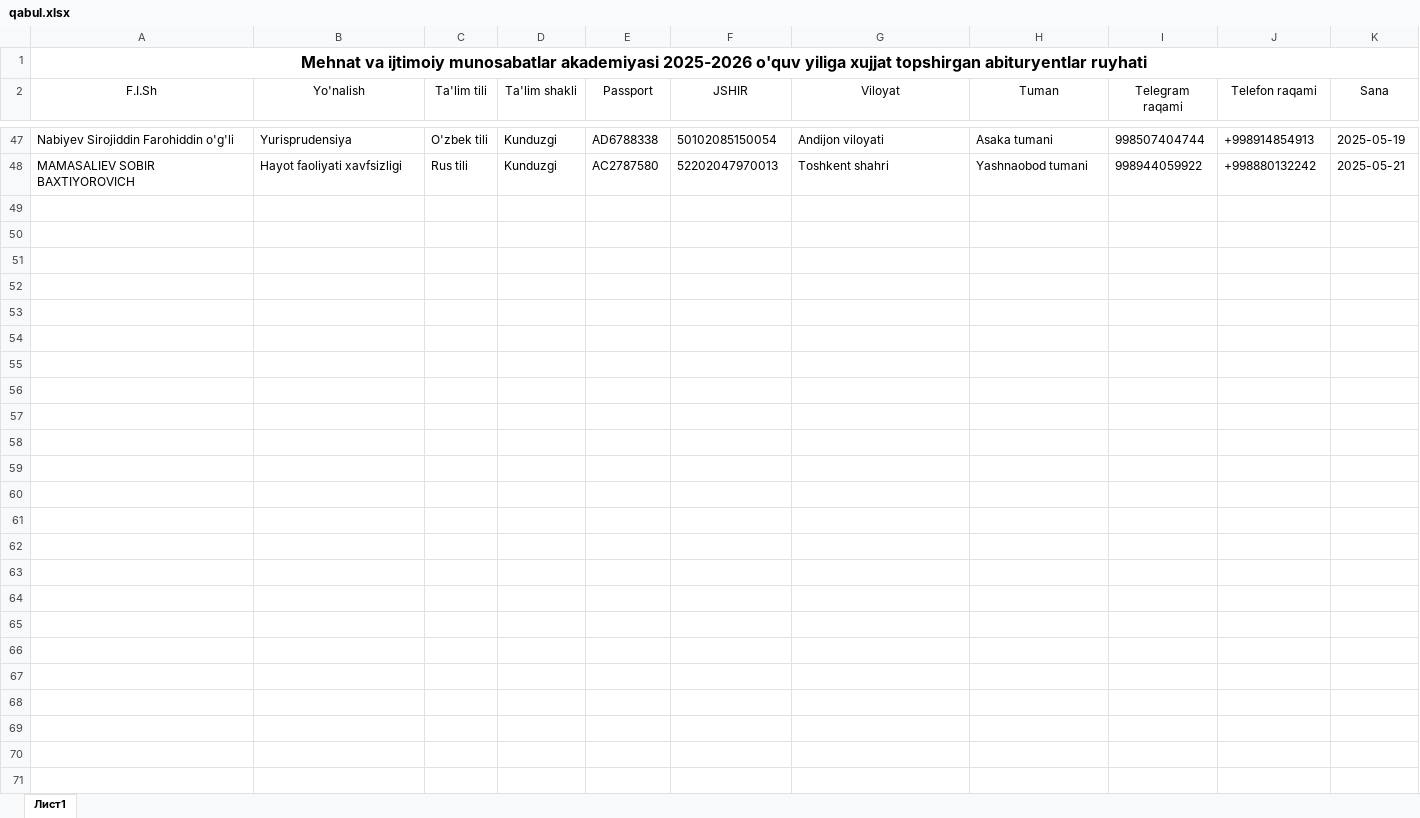
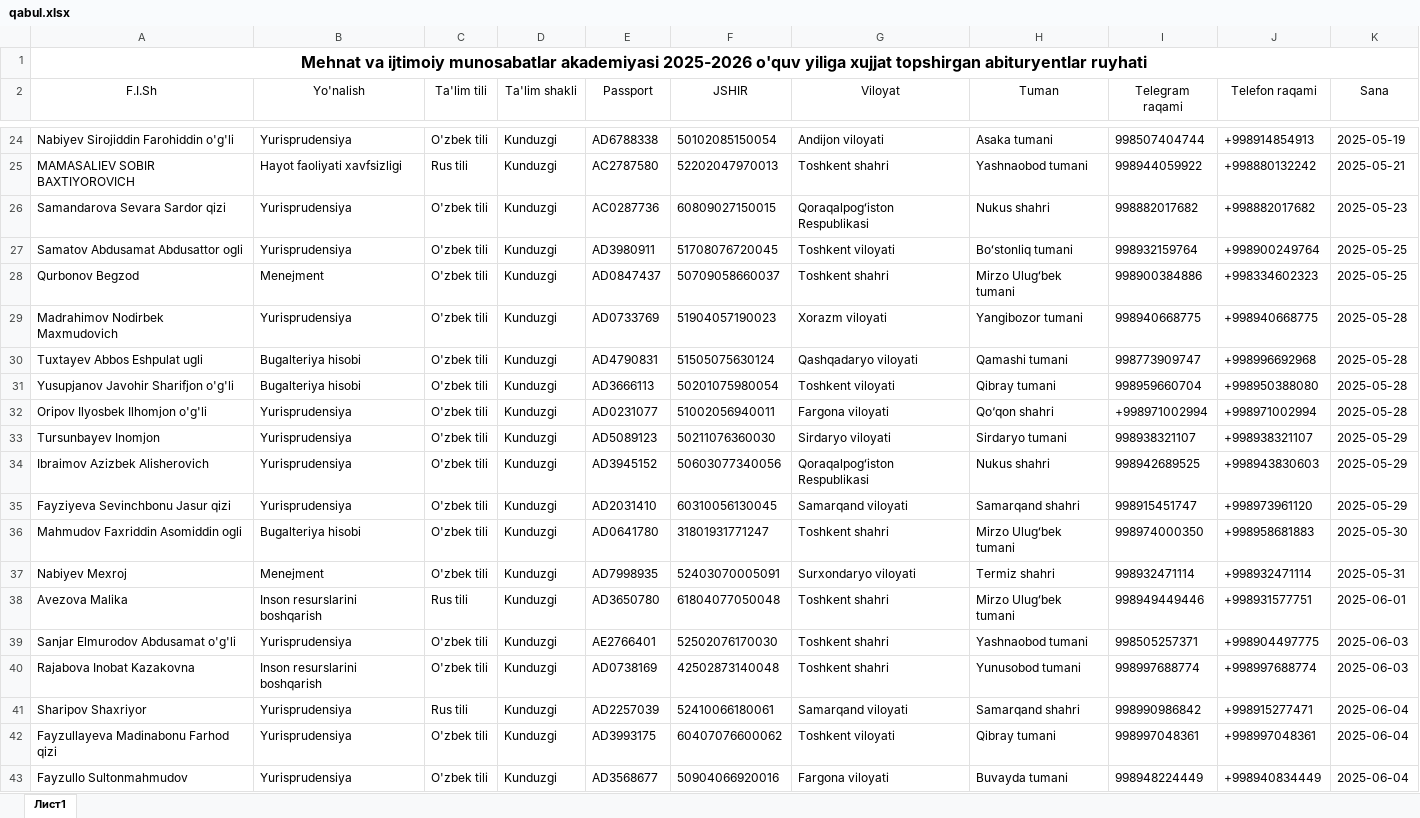
Before and after one commit to AkrombekAmirov/MIMA_Bot, an Excel workbook: file_service/qabul.xlsx, sheet Лист1, drawn as a sheet; only a part is shown, gaps mark what is left out; values as stored, in another font and other column widths than the file's, no borders; the diff covers the shown part only; the diff names each change by its address in the sheet, - before the commit and + after, or states it on an @@ line.

Commit message:
11:50 time 26.06.2025 date

```diff
--- a/file_service/qabul.xlsx (sheet Лист1)
+++ b/file_service/qabul.xlsx (sheet Лист1)
+row 26: Samandarova Sevara Sardor qizi | Yurisprudensiya | O'zbek tili | Kunduzgi | AC0287736 | 60809027150015 | Qoraqalpogʻiston Respublikasi | Nukus shahri | 998882017682 | +998882017682 | 2025-05-23
+row 27: Samatov Abdusamat Abdusattor ogli | Yurisprudensiya | O'zbek tili | Kunduzgi | AD3980911 | 51708076720045 | Toshkent viloyati | Boʻstonliq tumani | 998932159764 | +998900249764 | 2025-05-25
+row 28: Qurbonov Begzod | Menejment | O'zbek tili | Kunduzgi | AD0847437 | 50709058660037 | Toshkent shahri | Mirzo Ulugʻbek tumani | 998900384886 | +998334602323 | 2025-05-25
+row 29: Madrahimov Nodirbek Maxmudovich | Yurisprudensiya | O'zbek tili | Kunduzgi | AD0733769 | 51904057190023 | Xorazm viloyati | Yangibozor tumani | 998940668775 | +998940668775 | 2025-05-28
+row 30: Tuxtayev Abbos Eshpulat ugli | Bugalteriya hisobi | O'zbek tili | Kunduzgi | AD4790831 | 51505075630124 | Qashqadaryo viloyati | Qamashi tumani | 998773909747 | +998996692968 | 2025-05-28
+row 31: Yusupjanov Javohir Sharifjon o'g'li | Bugalteriya hisobi | O'zbek tili | Kunduzgi | AD3666113 | 50201075980054 | Toshkent viloyati | Qibray tumani | 998959660704 | +998950388080 | 2025-05-28
+row 32: Oripov Ilyosbek Ilhomjon o'g'li | Yurisprudensiya | O'zbek tili | Kunduzgi | AD0231077 | 51002056940011 | Fargona viloyati | Qo‘qon shahri | +998971002994 | +998971002994 | 2025-05-28
+row 33: Tursunbayev Inomjon | Yurisprudensiya | O'zbek tili | Kunduzgi | AD5089123 | 50211076360030 | Sirdaryo viloyati | Sirdaryo tumani | 998938321107 | +998938321107 | 2025-05-29
+row 34: Ibraimov Azizbek Alisherovich | Yurisprudensiya | O'zbek tili | Kunduzgi | AD3945152 | 50603077340056 | Qoraqalpogʻiston Respublikasi | Nukus shahri | 998942689525 | +998943830603 | 2025-05-29
+row 35: Fayziyeva Sevinchbonu Jasur qizi | Yurisprudensiya | O'zbek tili | Kunduzgi | AD2031410 | 60310056130045 | Samarqand viloyati | Samarqand shahri | 998915451747 | +998973961120 | 2025-05-29
+row 36: Mahmudov Faxriddin Asomiddin ogli | Bugalteriya hisobi | O'zbek tili | Kunduzgi | AD0641780 | 31801931771247 | Toshkent shahri | Mirzo Ulugʻbek tumani | 998974000350 | +998958681883 | 2025-05-30
+row 37: Nabiyev Mexroj | Menejment | O'zbek tili | Kunduzgi | AD7998935 | 52403070005091 | Surxondaryo viloyati | Termiz shahri | 998932471114 | +998932471114 | 2025-05-31
+row 38: Avezova Malika | Inson resurslarini boshqarish | Rus tili | Kunduzgi | AD3650780 | 61804077050048 | Toshkent shahri | Mirzo Ulugʻbek tumani | 998949449446 | +998931577751 | 2025-06-01
+row 39: Sanjar Elmurodov Abdusamat o'g'li | Yurisprudensiya | O'zbek tili | Kunduzgi | AE2766401 | 52502076170030 | Toshkent shahri | Yashnaobod tumani | 998505257371 | +998904497775 | 2025-06-03
+row 40: Rajabova Inobat Kazakovna | Inson resurslarini boshqarish | O'zbek tili | Kunduzgi | AD0738169 | 42502873140048 | Toshkent shahri | Yunusobod tumani | 998997688774 | +998997688774 | 2025-06-03
+row 41: Sharipov Shaxriyor | Yurisprudensiya | Rus tili | Kunduzgi | AD2257039 | 52410066180061 | Samarqand viloyati | Samarqand shahri | 998990986842 | +998915277471 | 2025-06-04
+row 42: Fayzullayeva Madinabonu Farhod qizi | Yurisprudensiya | O'zbek tili | Kunduzgi | AD3993175 | 60407076600062 | Toshkent viloyati | Qibray tumani | 998997048361 | +998997048361 | 2025-06-04
+row 43: Fayzullo Sultonmahmudov | Yurisprudensiya | O'zbek tili | Kunduzgi | AD3568677 | 50904066920016 | Fargona viloyati | Buvayda tumani | 998948224449 | +998940834449 | 2025-06-04
```
Also changed, not shown: 75 added rows, 23 removed rows and 1 edited cell elsewhere in this sheet.
